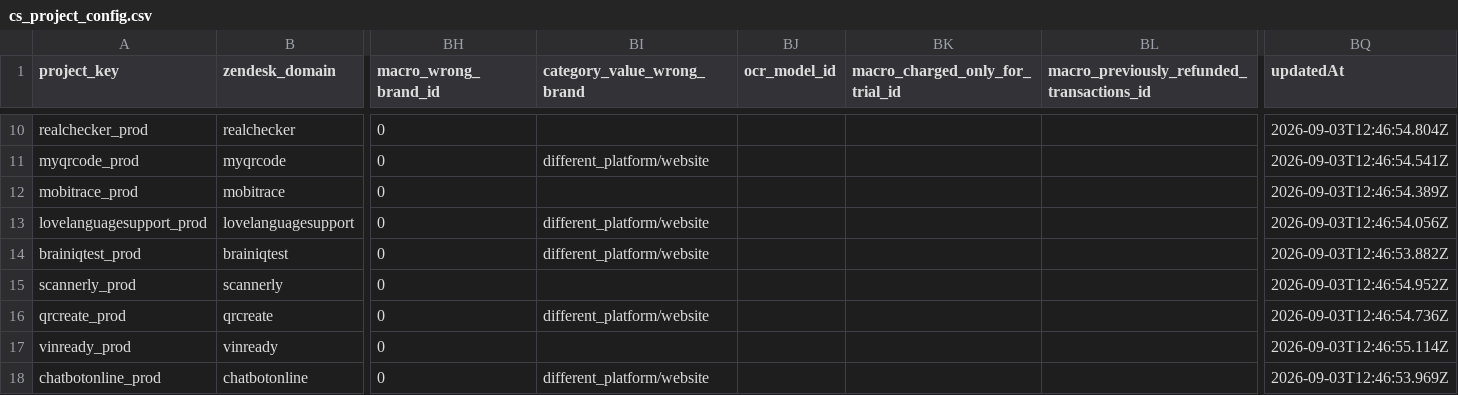
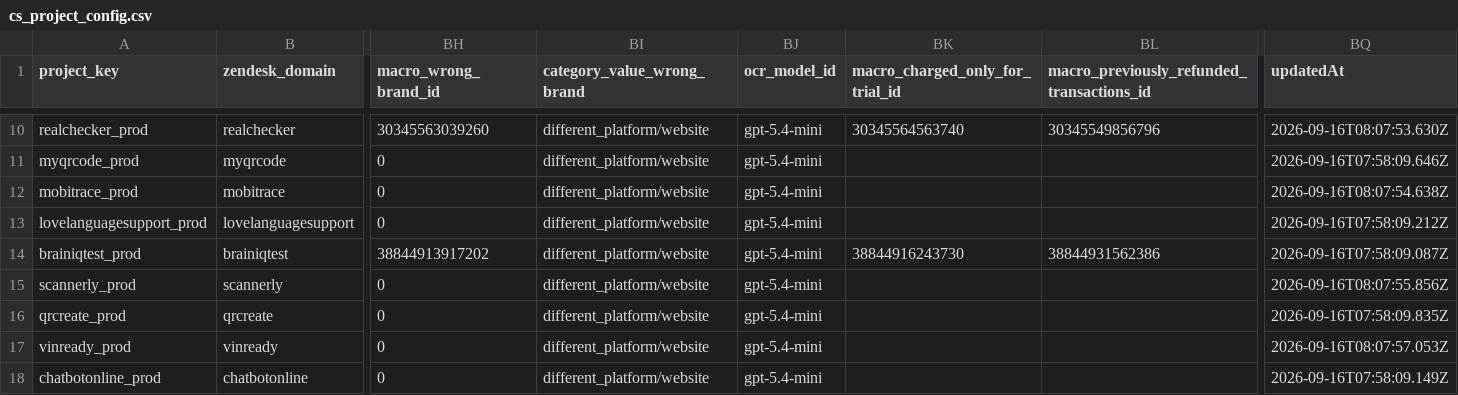
Before and after one commit to antonioefm/n8nbackup, a CSV file: datatables/cs_project_config.csv, drawn as a sheet; only a part is shown, gaps mark what is left out; the diff covers the shown part only; the diff names each change by its address in the sheet, - before the commit and + after, or states it on an @@ line.

```diff
--- a/datatables/cs_project_config.csv
+++ b/datatables/cs_project_config.csv
-BH10 (macro_wrong_brand_id): 0
+BH10 (macro_wrong_brand_id): 30345563039260
-BI10 (category_value_wrong_brand): (empty)
+BI10 (category_value_wrong_brand): different_platform/website
-BJ10:BJ18 (ocr_model_id): (empty)
+BJ10:BJ18 (ocr_model_id): gpt-5.4-mini
-BK10 (macro_charged_only_for_trial_id): (empty)
+BK10 (macro_charged_only_for_trial_id): 30345564563740
-BL10: (empty)
+BL10: 30345549856796
-BQ10 (updatedAt): 2026-09-03T12:46:54.804Z
+BQ10 (updatedAt): 2026-09-16T08:07:53.630Z
-BQ11 (updatedAt): 2026-09-03T12:46:54.541Z
+BQ11 (updatedAt): 2026-09-16T07:58:09.646Z
-BI12 (category_value_wrong_brand): (empty)
+BI12 (category_value_wrong_brand): different_platform/website
-BQ12 (updatedAt): 2026-09-03T12:46:54.389Z
+BQ12 (updatedAt): 2026-09-16T08:07:54.638Z
-BQ13 (updatedAt): 2026-09-03T12:46:54.056Z
+BQ13 (updatedAt): 2026-09-16T07:58:09.212Z
-BH14 (macro_wrong_brand_id): 0
+BH14 (macro_wrong_brand_id): 38844913917202
-BK14 (macro_charged_only_for_trial_id): (empty)
+BK14 (macro_charged_only_for_trial_id): 38844916243730
-BL14: (empty)
+BL14: 38844931562386
-BQ14 (updatedAt): 2026-09-03T12:46:53.882Z
+BQ14 (updatedAt): 2026-09-16T07:58:09.087Z
-BI15 (category_value_wrong_brand): (empty)
+BI15 (category_value_wrong_brand): different_platform/website
-BQ15 (updatedAt): 2026-09-03T12:46:54.952Z
+BQ15 (updatedAt): 2026-09-16T08:07:55.856Z
-BQ16 (updatedAt): 2026-09-03T12:46:54.736Z
+BQ16 (updatedAt): 2026-09-16T07:58:09.835Z
-BI17 (category_value_wrong_brand): (empty)
+BI17 (category_value_wrong_brand): different_platform/website
-BQ17 (updatedAt): 2026-09-03T12:46:55.114Z
+BQ17 (updatedAt): 2026-09-16T08:07:57.053Z
-BQ18 (updatedAt): 2026-09-03T12:46:53.969Z
+BQ18 (updatedAt): 2026-09-16T07:58:09.149Z
```
Also changed, not shown: 36 edited cells elsewhere in this file.
